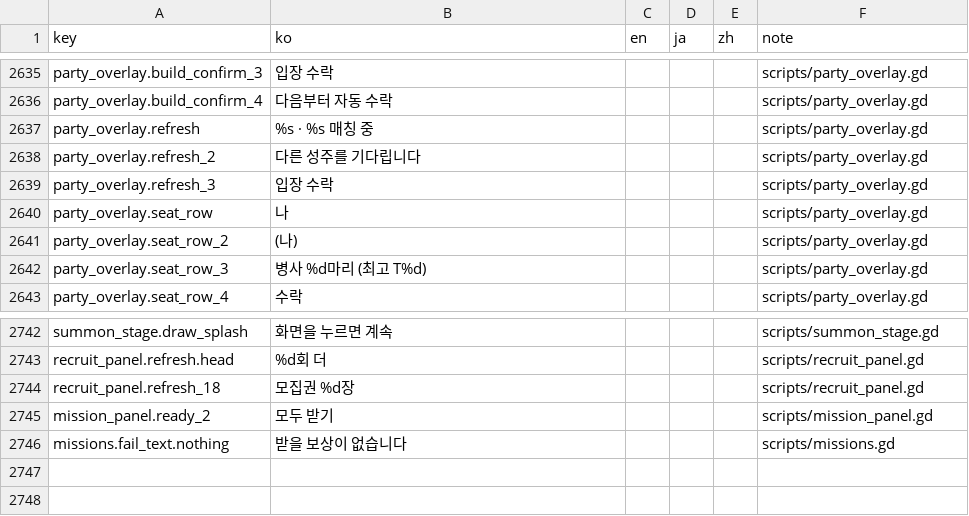
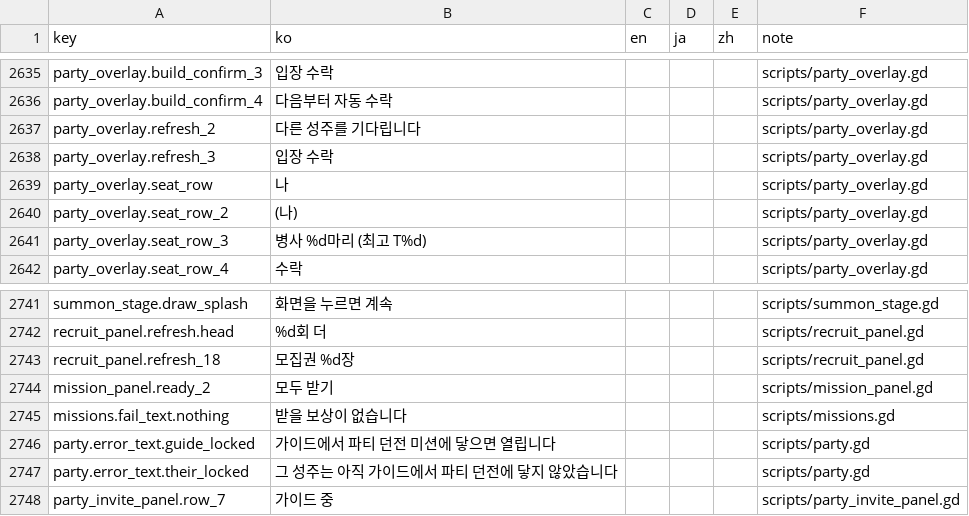
Before and after one commit to ILSEONG/CastleRPG, a CSV file: data/texts.csv, drawn as a sheet; only a part is shown, gaps mark what is left out; removed rows and columns are numbered as before the commit, all else as after; the diff names each change by its address in the sheet, - before the commit and + after, or states it on an @@ line.

```diff
--- a/data/texts.csv
+++ b/data/texts.csv
-row 2637: party_overlay.refresh | %s · %s 매칭 중 |  |  |  | scripts/party_overlay.gd
+row 2746: party.error_text.guide_locked | 가이드에서 파티 던전 미션에 닿으면 열립니다 |  |  |  | scripts/party.gd
+row 2747: party.error_text.their_locked | 그 성주는 아직 가이드에서 파티 던전에 닿지 않았습니다 |  |  |  | scripts/party.gd
+row 2748: party_invite_panel.row_7 | 가이드 중 |  |  |  | scripts/party_invite_panel.gd
```
Also changed, not shown: 9 other files.
